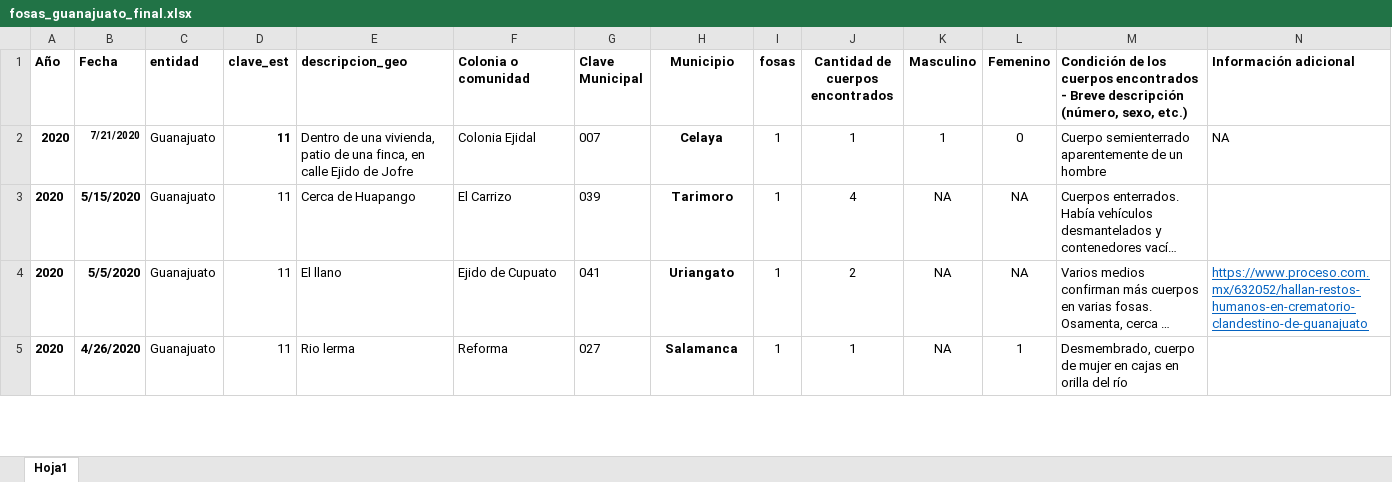
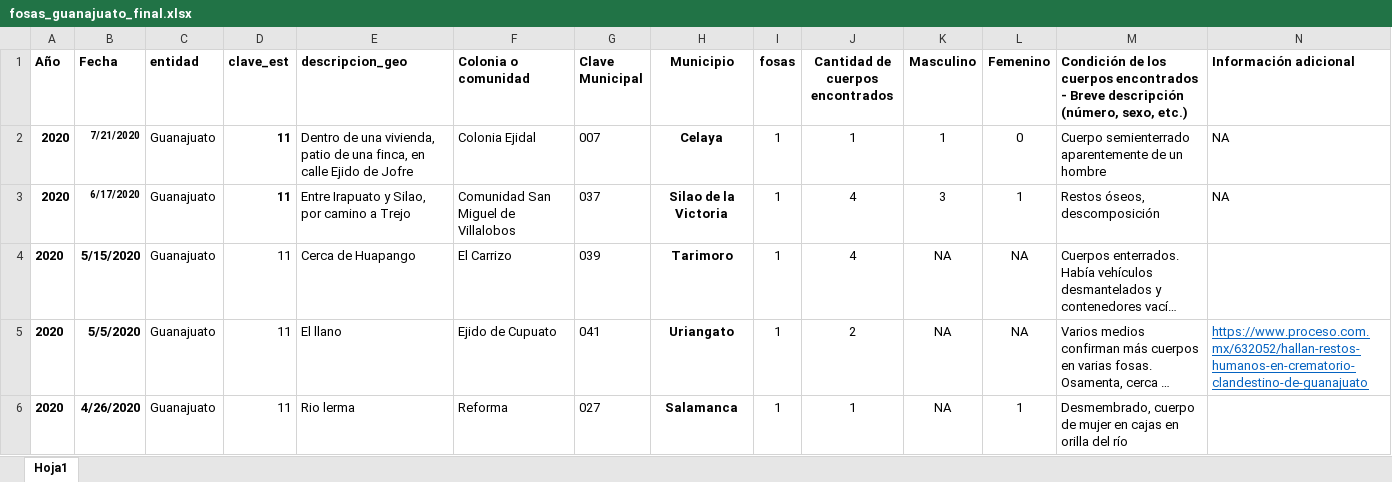
Before and after one commit to JorgeRuRe/situacion-fosas-guanajuato, an Excel workbook: import/input/fosas_guanajuato_final.xlsx, sheet Hoja1, drawn as a sheet; only a part is shown; long unchanged cells end in …; values as stored, in another font and other column widths than the file's, no borders; rows hold the shown columns only; the diff names each change by its address in the sheet, - before the commit and + after, or states it on an @@ line.

Commit message:
volviendo a actualizar datos de fosas

```diff
--- a/import/input/fosas_guanajuato_final.xlsx (sheet Hoja1)
+++ b/import/input/fosas_guanajuato_final.xlsx (sheet Hoja1)
+row 3: 2020 | 6/17/2020 | Guanajuato | 11 | Entre Irapuato y Silao, por camino a Trejo | Comunidad San Miguel de Villalobos | 037 | Silao de la Victoria | 1 | 4 | 3 | 1 | Restos óseos, descomposición | NA
```
Also changed, not shown: 1 other file.
